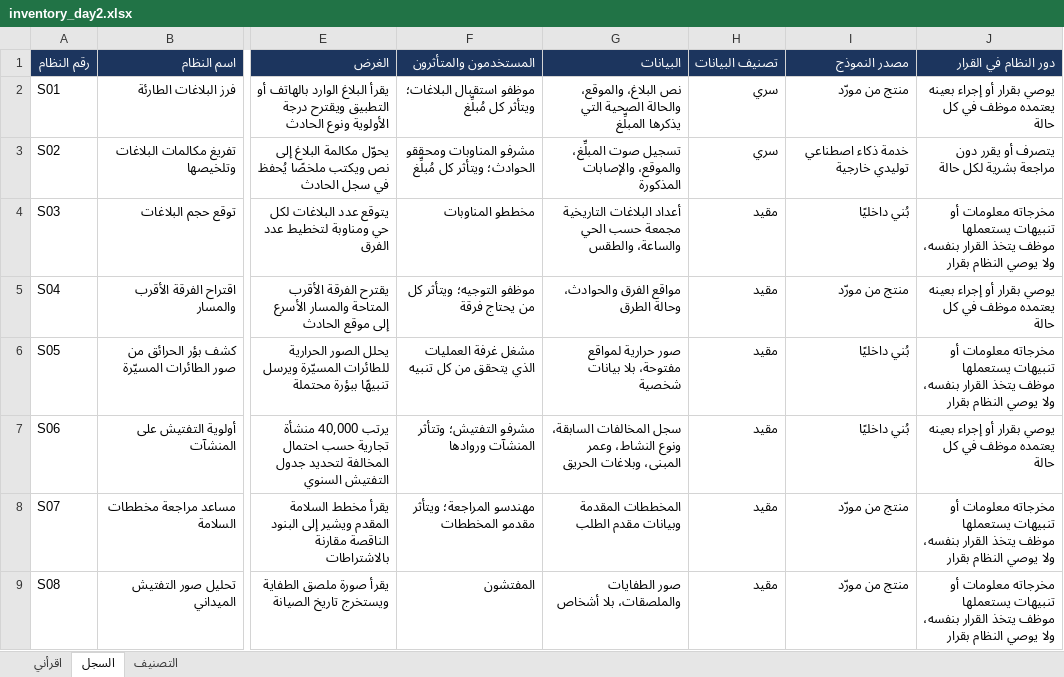
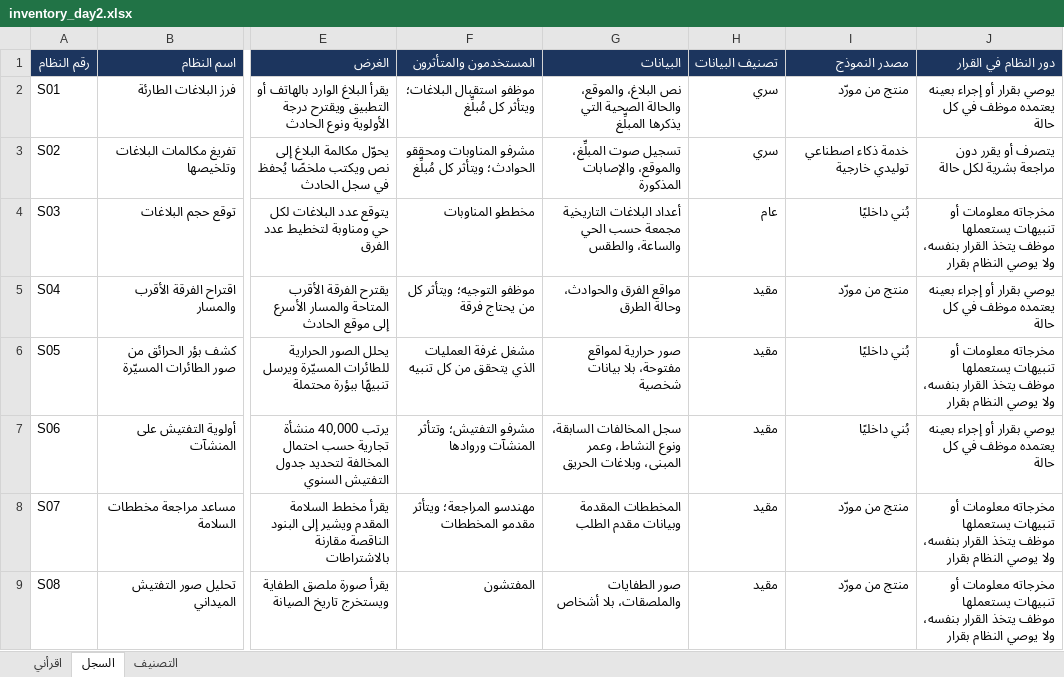
Before and after one commit to SDAIAAcademy/lds-aig-201, an Excel workbook: labs/files/inventory_day2.xlsx, sheet السجل, drawn as a sheet; only a part is shown, gaps mark what is left out; values as stored, in another font and other column widths than the file's, no borders; the diff names each change by its address in the sheet, - before the commit and + after, or states it on an @@ line.

Commit message:
Fix review findings: tie data sensitivity to the classification, use the catalog's term for badges
S03 is classed public; S05, S08 and S24 score data sensitivity 2 as the rubric words it; levels unchanged. EXC-01 moves from the policy slide to the capstone review so lab 3.4 keeps its finding.

```diff
--- a/labs/files/inventory_day2.xlsx (sheet السجل)
+++ b/labs/files/inventory_day2.xlsx (sheet السجل)
-H4 (تصنيف البيانات): مقيد
+H4 (تصنيف البيانات): عام
```
Also changed, not shown: labs/files/inventory_start.xlsx, 8 other files.
